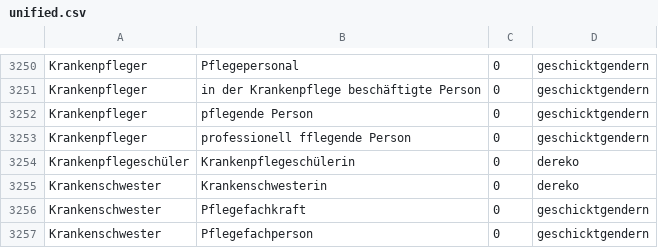
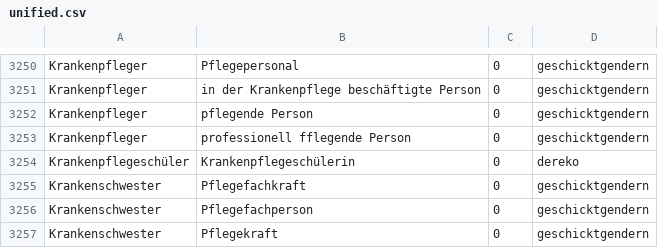
Before and after one commit to tech4germany/bam-inclusify, a CSV file: inclusify_server/data/unified.csv, drawn as a sheet; only a part is shown, gaps mark what is left out; the shorter side is filled out with more unchanged rows; the diff names each change by its address in the sheet, - before the commit and + after, or states it on an @@ line.

```diff
--- a/inclusify_server/data/unified.csv
+++ b/inclusify_server/data/unified.csv
-row 3255: Krankenschwester | Krankenschwesterin | 0 | dereko
```
Also changed, not shown: data/dereko/dereko_unified_checked.csv.
